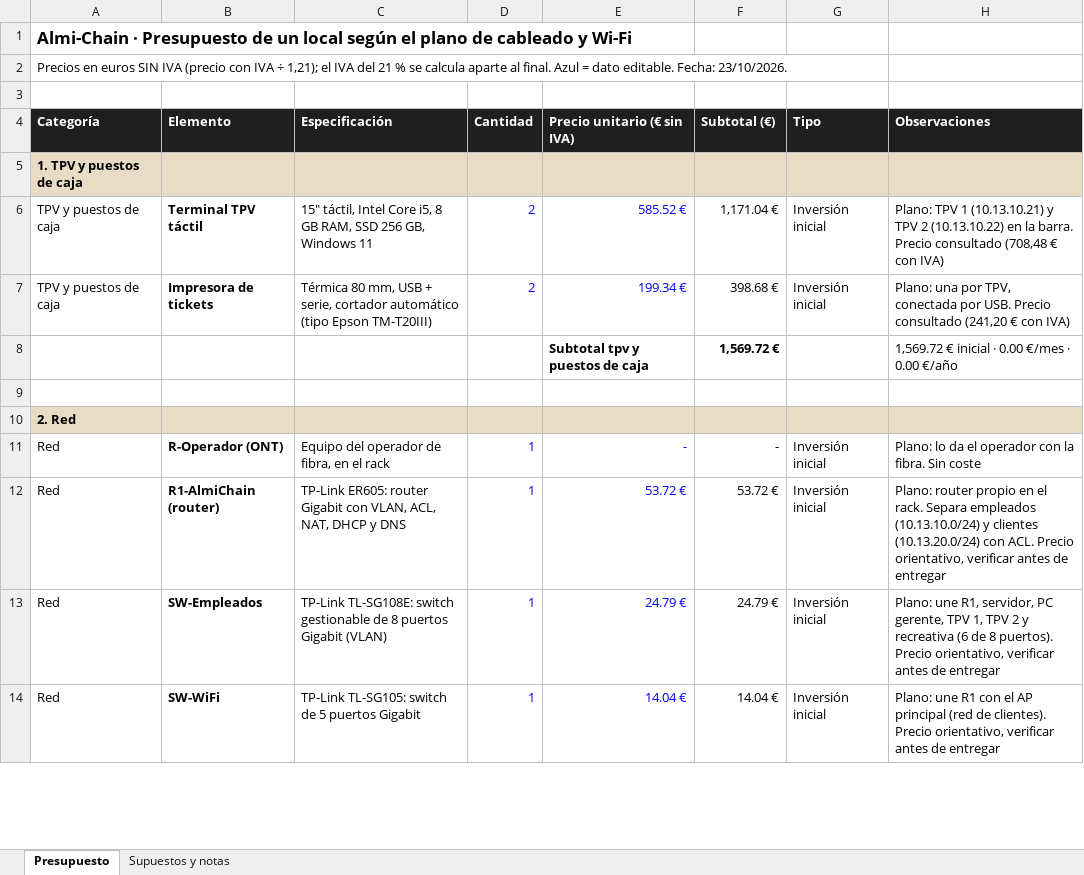
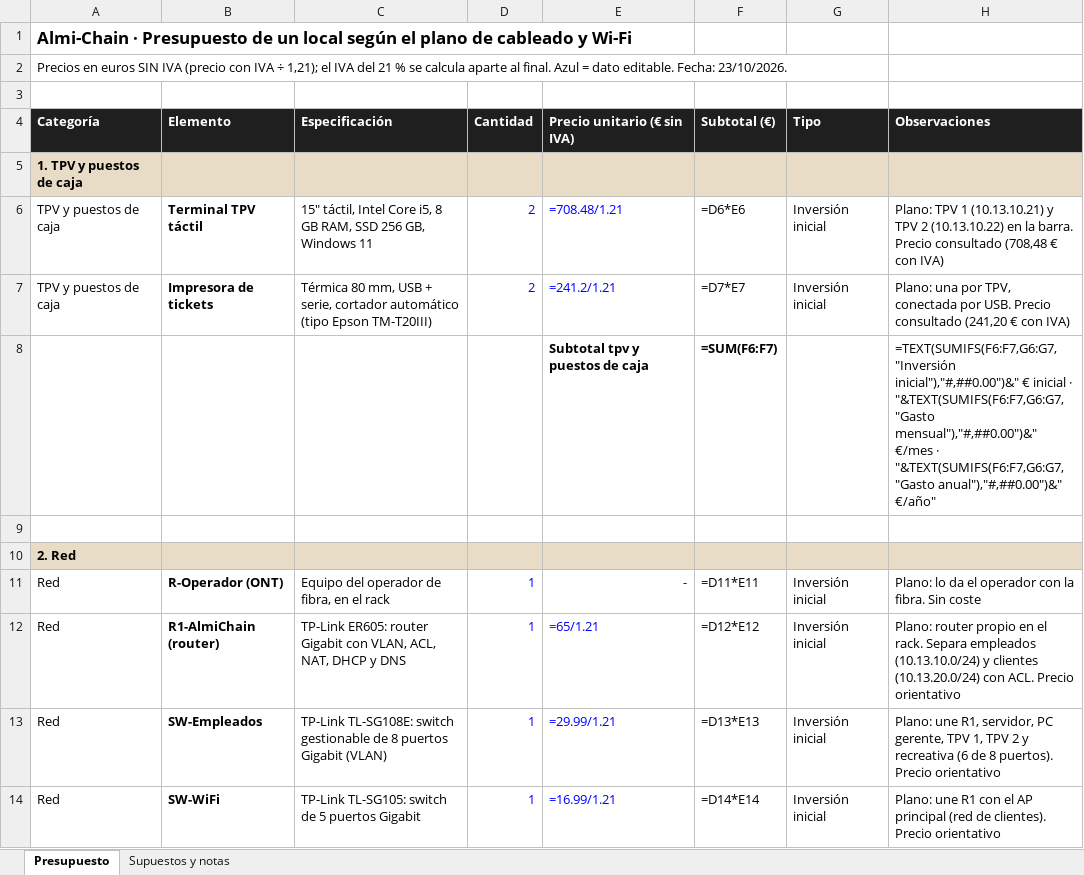
Before and after one commit to JRevii/almi-chain, an Excel workbook: docs/presupuesto/presupuesto_local_plano.xlsx, sheet Presupuesto, drawn as a sheet; only a part is shown; values as stored, in another font and other column widths than the file's, no borders; formulas without a stored value are shown as written; removed rows and columns are numbered as before the commit, all else as after; the diff covers the shown part only; the diff names each change by its address in the sheet, - before the commit and + after, or states it on an @@ line.

```diff
--- a/docs/presupuesto/presupuesto_local_plano.xlsx (sheet Presupuesto)
+++ b/docs/presupuesto/presupuesto_local_plano.xlsx (sheet Presupuesto)
-E6 (Precio unitario (€ sin IVA)): 585.52 €
+E6 (Precio unitario (€ sin IVA)): =708.48/1.21
-F6 (Subtotal (€)): 1,171.04 €
+F6 (Subtotal (€)): =D6*E6
-E7 (Precio unitario (€ sin IVA)): 199.34 €
+E7 (Precio unitario (€ sin IVA)): =241.2/1.21
-F7 (Subtotal (€)): 398.68 €
+F7 (Subtotal (€)): =D7*E7
-row 8:  |  |  |  | Subtotal tpv y puestos de caja | 1,569.72 € |  | 1,569.72 € inicial · 0.00 €/mes · 0.00 €/año
+row 8:  |  |  |  | Subtotal tpv y puestos de caja | =SUM(F6:F7) |  | =TEXT(SUMIFS(F6:F7,G6:G7,"Inversión inicial"),"#,##0.00")&" € inicial · "&TEXT(SUMIFS(F6:F7,G6:G7,"Gasto mensual"),"#,##0.00")&" €/mes · "&TEXT(SUMIFS(F6:F7,G6:G7,"Gasto anual"),"#,##0.00")&" €/año"
-F11 (Subtotal (€)): -
+F11 (Subtotal (€)): =D11*E11
-E12 (Precio unitario (€ sin IVA)): 53.72 €
+E12 (Precio unitario (€ sin IVA)): =65/1.21
-F12 (Subtotal (€)): 53.72 €
+F12 (Subtotal (€)): =D12*E12
-H12 (Observaciones): …ACL. Precio orientativo, verificar antes de entregar
+H12 (Observaciones): …ACL. Precio orientativo
-E13 (Precio unitario (€ sin IVA)): 24.79 €
+E13 (Precio unitario (€ sin IVA)): =29.99/1.21
-F13 (Subtotal (€)): 24.79 €
+F13 (Subtotal (€)): =D13*E13
-H13 (Observaciones): …puertos). Precio orientativo, verificar antes de entregar
+H13 (Observaciones): …puertos). Precio orientativo
-E14 (Precio unitario (€ sin IVA)): 14.04 €
+E14 (Precio unitario (€ sin IVA)): =16.99/1.21
-F14 (Subtotal (€)): 14.04 €
+F14 (Subtotal (€)): =D14*E14
-H14 (Observaciones): …clientes). Precio orientativo, verificar antes de entregar
+H14 (Observaciones): …clientes). Precio orientativo
```
Also changed, not shown: 8 added rows, 8 removed rows and 70 edited cells elsewhere in this sheet, sheet Supuestos y notas.
